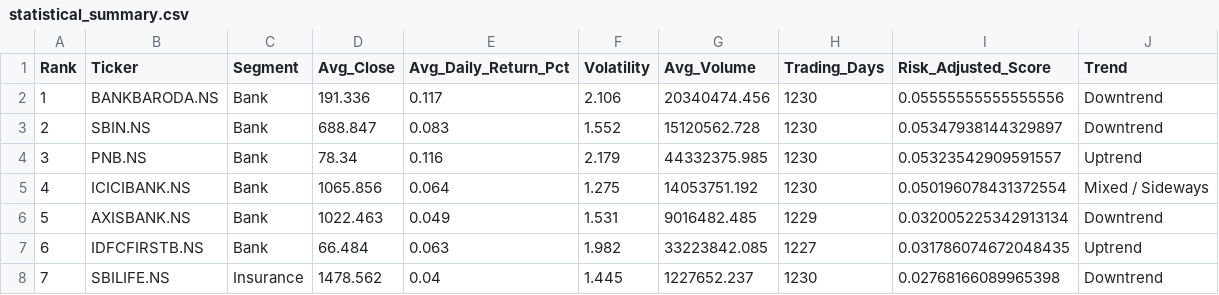
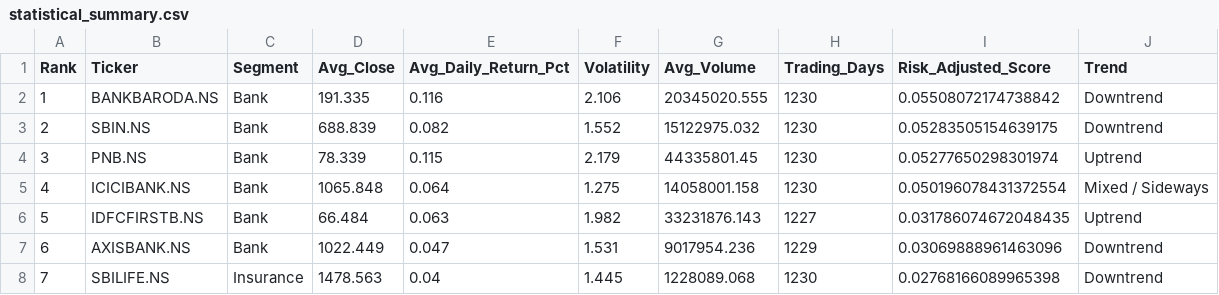
Before and after one commit to veenacareer26/MAIN_PROJECT-Financial-Sector-Stock-Market-Analytics, a CSV file: statistical_summary.csv, drawn as a sheet; only a part is shown; the diff covers the shown part only.

Commit message:
Upload the Statistical Summary Data file to Github

```diff
--- a/statistical_summary.csv
+++ b/statistical_summary.csv
@@ -1,8 +1,8 @@
 Rank,Ticker,Segment,Avg_Close,Avg_Daily_Return_Pct,Volatility,Avg_Volume,Trading_Days,Risk_Adjusted_Score,Trend
-1,BANKBARODA.NS,Bank,191.336,0.117,2.106,20340474.456,1230,0.05555555555555556,Downtrend
-2,SBIN.NS,Bank,688.847,0.083,1.552,15120562.728,1230,0.05347938144329897,Downtrend
-3,PNB.NS,Bank,78.34,0.116,2.179,44332375.985,1230,0.05323542909591557,Uptrend
-4,ICICIBANK.NS,Bank,1065.856,0.064,1.275,14053751.192,1230,0.050196078431372554,Mixed / Sideways
-5,AXISBANK.NS,Bank,1022.463,0.049,1.531,9016482.485,1229,0.032005225342913134,Downtrend
-6,IDFCFIRSTB.NS,Bank,66.484,0.063,1.982,33223842.085,1227,0.031786074672048435,Uptrend
-7,SBILIFE.NS,Insurance,1478.562,0.04,1.445,1227652.237,1230,0.02768166089965398,Downtrend
+1,BANKBARODA.NS,Bank,191.335,0.116,2.106,20345020.555,1230,0.05508072174738842,Downtrend
+2,SBIN.NS,Bank,688.839,0.082,1.552,15122975.032,1230,0.05283505154639175,Downtrend
+3,PNB.NS,Bank,78.339,0.115,2.179,44335801.45,1230,0.05277650298301974,Uptrend
+4,ICICIBANK.NS,Bank,1065.848,0.064,1.275,14058001.158,1230,0.050196078431372554,Mixed / Sideways
+5,IDFCFIRSTB.NS,Bank,66.484,0.063,1.982,33231876.143,1227,0.031786074672048435,Uptrend
+6,AXISBANK.NS,Bank,1022.449,0.047,1.531,9017954.236,1229,0.03069888961463096,Downtrend
+7,SBILIFE.NS,Insurance,1478.563,0.04,1.445,1228089.068,1230,0.02768166089965398,Downtrend
```
Also changed, not shown: 30 edited cells elsewhere in this file.
